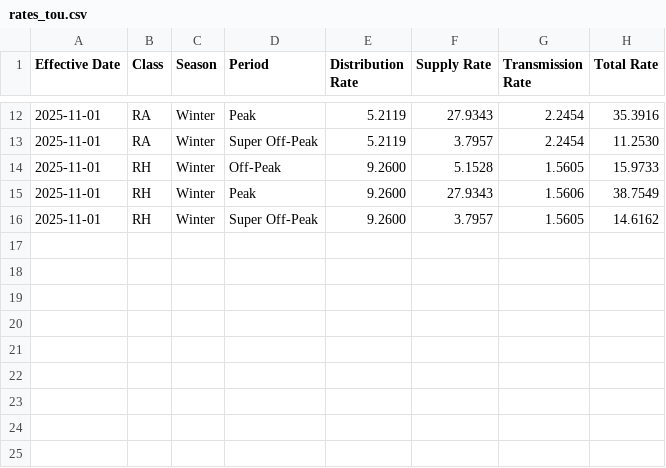
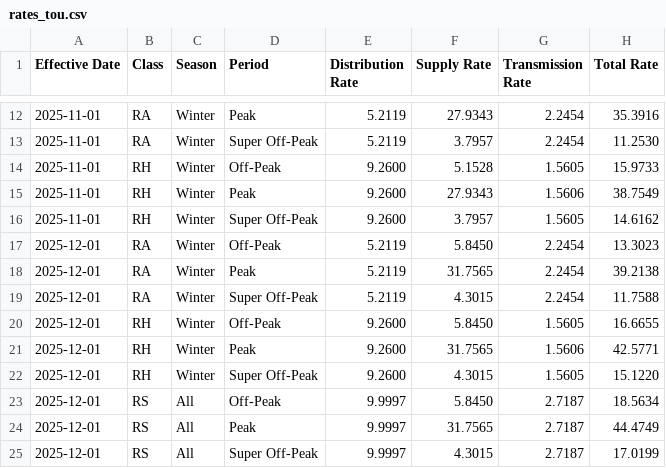
Before and after one commit to pyther/dlc-rates, a CSV file: output/rates_tou.csv, drawn as a sheet; only a part is shown, gaps mark what is left out; the diff names each change by its address in the sheet, - before the commit and + after, or states it on an @@ line.

Commit message:
Supply rates, Supplement No 96

```diff
--- a/output/rates_tou.csv
+++ b/output/rates_tou.csv
+row 17: 2025-12-01 | RA | Winter | Off-Peak | 5.2119 | 5.8450 | 2.2454 | 13.3023
+row 18: 2025-12-01 | RA | Winter | Peak | 5.2119 | 31.7565 | 2.2454 | 39.2138
+row 19: 2025-12-01 | RA | Winter | Super Off-Peak | 5.2119 | 4.3015 | 2.2454 | 11.7588
+row 20: 2025-12-01 | RH | Winter | Off-Peak | 9.2600 | 5.8450 | 1.5605 | 16.6655
+row 21: 2025-12-01 | RH | Winter | Peak | 9.2600 | 31.7565 | 1.5606 | 42.5771
+row 22: 2025-12-01 | RH | Winter | Super Off-Peak | 9.2600 | 4.3015 | 1.5605 | 15.1220
+row 23: 2025-12-01 | RS | All | Off-Peak | 9.9997 | 5.8450 | 2.7187 | 18.5634
+row 24: 2025-12-01 | RS | All | Peak | 9.9997 | 31.7565 | 2.7187 | 44.4749
+row 25: 2025-12-01 | RS | All | Super Off-Peak | 9.9997 | 4.3015 | 2.7187 | 17.0199
```
Also changed, not shown: data/supply.csv, data/supply_tou.csv, 3 other files.
